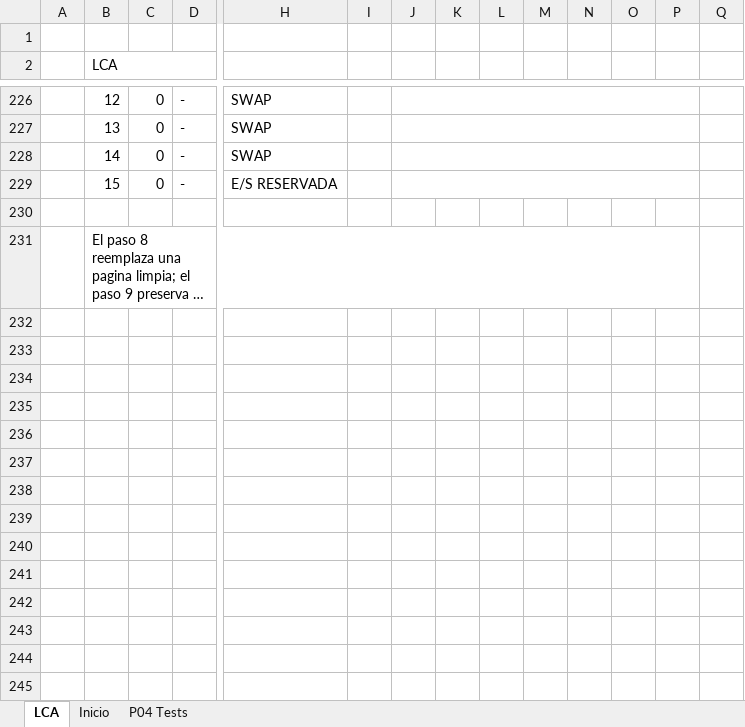
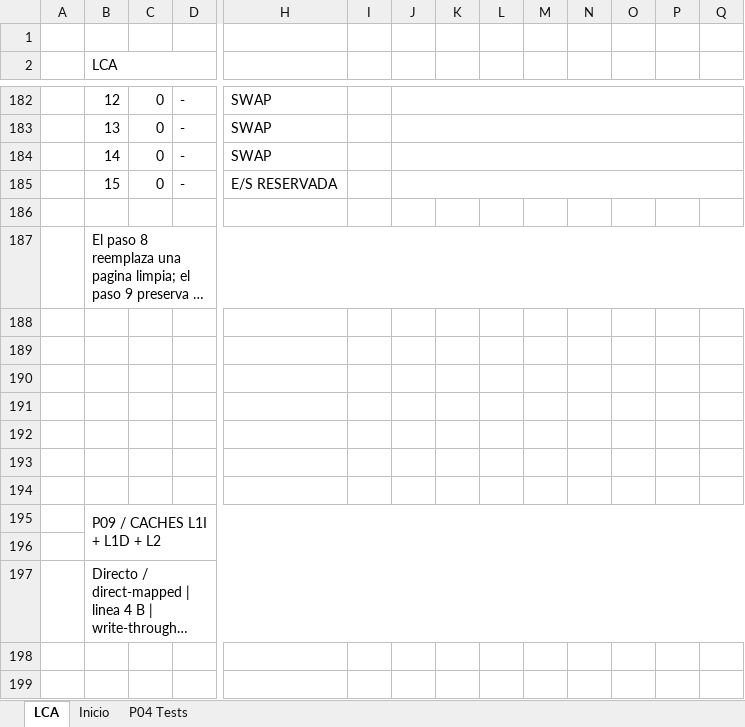
Before and after one commit to Kevin07k/lca-simulador-arquitectura, an Excel workbook: workbook/LCA.xlsm, sheet LCA, drawn as a sheet; only a part is shown, gaps mark what is left out; long unchanged cells end in …; values as stored, in another font and other column widths than the file's, no cell formats; charts and pictures not drawn; removed rows and columns are numbered as before the commit, all else as after; rows hold the shown columns only; the diff covers the shown part only; the diff names each change by its address in the sheet, - before the commit and + after, or states it on an @@ line.

```diff
--- a/workbook/LCA.xlsm (sheet LCA)
+++ b/workbook/LCA.xlsm (sheet LCA)
-J226:P226 merged
+J182:Q182 merged
-J227:P227 merged
+J183:Q183 merged
-J228:P228 merged
+J184:Q184 merged
-J229:P229 merged
+J185:Q185 merged
-B231:P231 merged
+B187:Q187 merged
+row 188: (empty)
+row 189: (empty)
+row 190: (empty)
+row 191: (empty)
+row 192: (empty)
+row 193: (empty)
+row 194: (empty)
@@ row 125 moved to row 195: P09 / CACHES L1I + L1D + L2 @@
+row 196: (empty)
-row 127: Directo / direct-mapped | linea 4 B | wr…
+row 197: Directo / direct-mapped | linea 4 B | wr…
+row 198: (empty)
+row 199: (empty)
```
Also changed, not shown: 63 added rows, 21 removed rows, 21 moved rows and merged cells elsewhere in this sheet, cell formats, charts or pictures, 4 other files.
